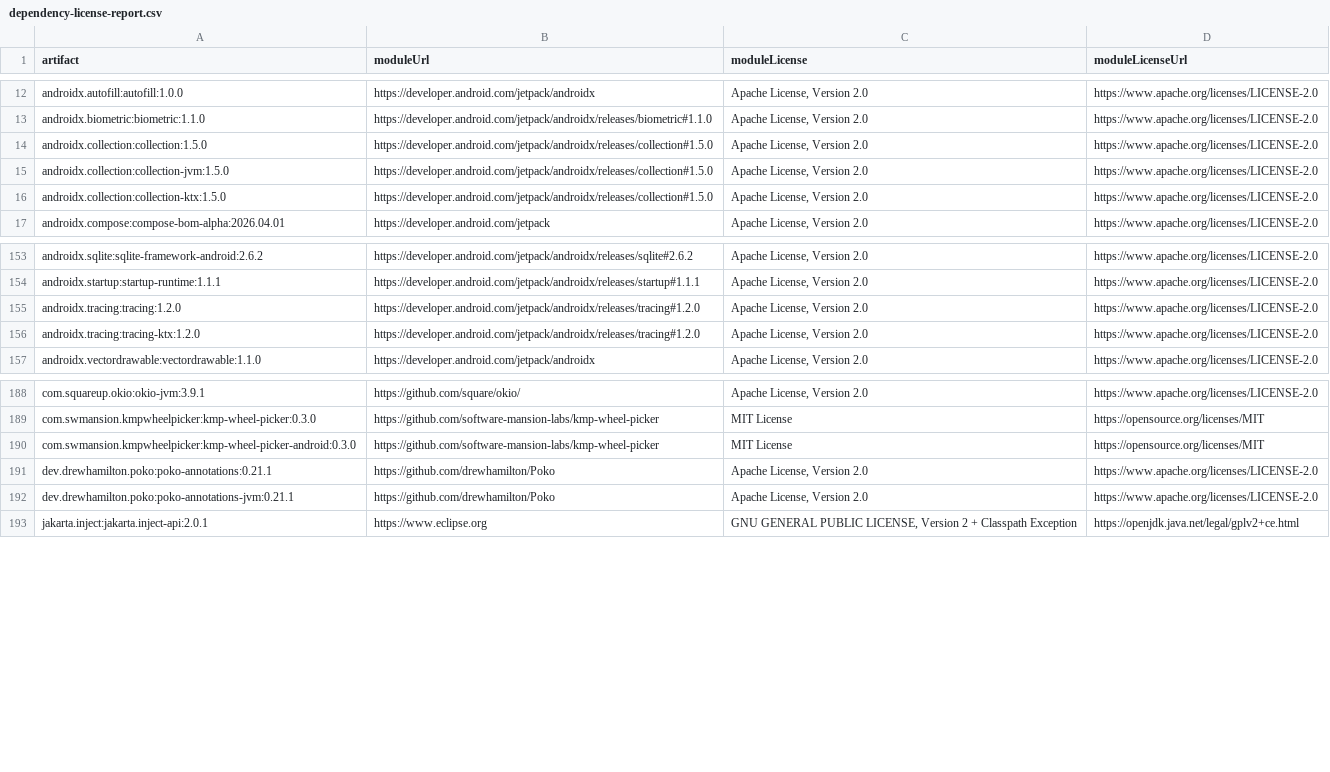
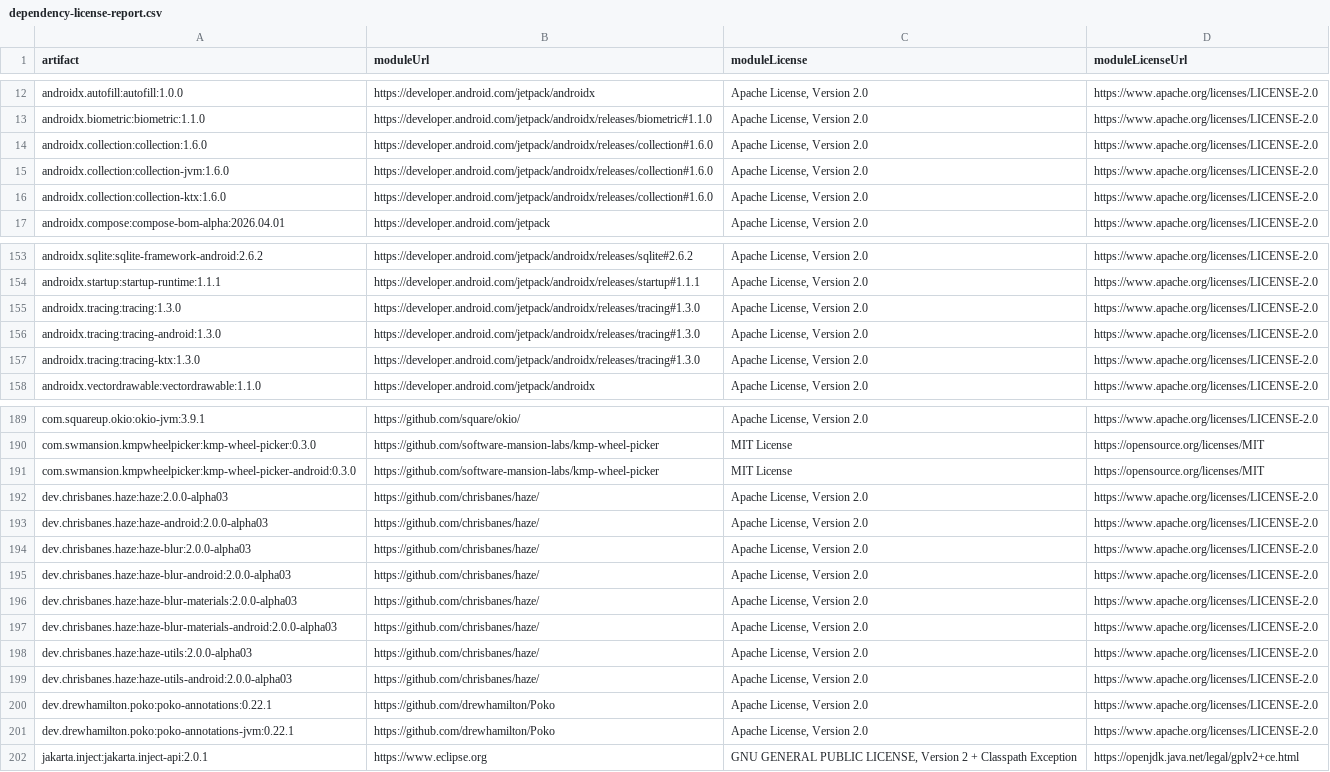
Before and after one commit to mkx173/Featherline, a CSV file: docs/generated/dependency-license-report.csv, drawn as a sheet; only a part is shown, gaps mark what is left out; the diff covers the shown part only.

```diff
--- a/docs/generated/dependency-license-report.csv
+++ b/docs/generated/dependency-license-report.csv
@@ -13,5 +13,5 @@
 "androidx.biometric:biometric:1.1.0","https://developer.android.com/jetpack/androidx/releases/biometric#1.1.0","Apache License, Version 2.0","https://www.apache.org/licenses/LICENSE-2.0",
-"androidx.collection:collection:1.5.0","https://developer.android.com/jetpack/androidx/releases/collection#1.5.0","Apache License, Version 2.0","https://www.apache.org/licenses/LICENSE-2.0",
-"androidx.collection:collection-jvm:1.5.0","https://developer.android.com/jetpack/androidx/releases/collection#1.5.0","Apache License, Version 2.0","https://www.apache.org/licenses/LICENSE-2.0",
-"androidx.collection:collection-ktx:1.5.0","https://developer.android.com/jetpack/androidx/releases/collection#1.5.0","Apache License, Version 2.0","https://www.apache.org/licenses/LICENSE-2.0",
+"androidx.collection:collection:1.6.0","https://developer.android.com/jetpack/androidx/releases/collection#1.6.0","Apache License, Version 2.0","https://www.apache.org/licenses/LICENSE-2.0",
+"androidx.collection:collection-jvm:1.6.0","https://developer.android.com/jetpack/androidx/releases/collection#1.6.0","Apache License, Version 2.0","https://www.apache.org/licenses/LICENSE-2.0",
+"androidx.collection:collection-ktx:1.6.0","https://developer.android.com/jetpack/androidx/releases/collection#1.6.0","Apache License, Version 2.0","https://www.apache.org/licenses/LICENSE-2.0",
 "androidx.compose:compose-bom-alpha:2026.04.01","https://developer.android.com/jetpack","Apache License, Version 2.0","https://www.apache.org/licenses/LICENSE-2.0",
@@ -154,4 +154,5 @@
 "androidx.startup:startup-runtime:1.1.1","https://developer.android.com/jetpack/androidx/releases/startup#1.1.1","Apache License, Version 2.0","https://www.apache.org/licenses/LICENSE-2.0",
-"androidx.tracing:tracing:1.2.0","https://developer.android.com/jetpack/androidx/releases/tracing#1.2.0","Apache License, Version 2.0","https://www.apache.org/licenses/LICENSE-2.0",
-"androidx.tracing:tracing-ktx:1.2.0","https://developer.android.com/jetpack/androidx/releases/tracing#1.2.0","Apache License, Version 2.0","https://www.apache.org/licenses/LICENSE-2.0",
+"androidx.tracing:tracing:1.3.0","https://developer.android.com/jetpack/androidx/releases/tracing#1.3.0","Apache License, Version 2.0","https://www.apache.org/licenses/LICENSE-2.0",
+"androidx.tracing:tracing-android:1.3.0","https://developer.android.com/jetpack/androidx/releases/tracing#1.3.0","Apache License, Version 2.0","https://www.apache.org/licenses/LICENSE-2.0",
+"androidx.tracing:tracing-ktx:1.3.0","https://developer.android.com/jetpack/androidx/releases/tracing#1.3.0","Apache License, Version 2.0","https://www.apache.org/licenses/LICENSE-2.0",
 "androidx.vectordrawable:vectordrawable:1.1.0","https://developer.android.com/jetpack/androidx","Apache License, Version 2.0","https://www.apache.org/licenses/LICENSE-2.0",
@@ -190,4 +191,12 @@
 "com.swmansion.kmpwheelpicker:kmp-wheel-picker-android:0.3.0","https://github.com/software-mansion-labs/kmp-wheel-picker","MIT License","https://opensource.org/licenses/MIT",
-"dev.drewhamilton.poko:poko-annotations:0.21.1","https://github.com/drewhamilton/Poko","Apache License, Version 2.0","https://www.apache.org/licenses/LICENSE-2.0",
-"dev.drewhamilton.poko:poko-annotations-jvm:0.21.1","https://github.com/drewhamilton/Poko","Apache License, Version 2.0","https://www.apache.org/licenses/LICENSE-2.0",
+"dev.chrisbanes.haze:haze:2.0.0-alpha03","https://github.com/chrisbanes/haze/","Apache License, Version 2.0","https://www.apache.org/licenses/LICENSE-2.0",
+"dev.chrisbanes.haze:haze-android:2.0.0-alpha03","https://github.com/chrisbanes/haze/","Apache License, Version 2.0","https://www.apache.org/licenses/LICENSE-2.0",
+"dev.chrisbanes.haze:haze-blur:2.0.0-alpha03","https://github.com/chrisbanes/haze/","Apache License, Version 2.0","https://www.apache.org/licenses/LICENSE-2.0",
+"dev.chrisbanes.haze:haze-blur-android:2.0.0-alpha03","https://github.com/chrisbanes/haze/","Apache License, Version 2.0","https://www.apache.org/licenses/LICENSE-2.0",
+"dev.chrisbanes.haze:haze-blur-materials:2.0.0-alpha03","https://github.com/chrisbanes/haze/","Apache License, Version 2.0","https://www.apache.org/licenses/LICENSE-2.0",
+"dev.chrisbanes.haze:haze-blur-materials-android:2.0.0-alpha03","https://github.com/chrisbanes/haze/","Apache License, Version 2.0","https://www.apache.org/licenses/LICENSE-2.0",
+"dev.chrisbanes.haze:haze-utils:2.0.0-alpha03","https://github.com/chrisbanes/haze/","Apache License, Version 2.0","https://www.apache.org/licenses/LICENSE-2.0",
+"dev.chrisbanes.haze:haze-utils-android:2.0.0-alpha03","https://github.com/chrisbanes/haze/","Apache License, Version 2.0","https://www.apache.org/licenses/LICENSE-2.0",
+"dev.drewhamilton.poko:poko-annotations:0.22.1","https://github.com/drewhamilton/Poko","Apache License, Version 2.0","https://www.apache.org/licenses/LICENSE-2.0",
+"dev.drewhamilton.poko:poko-annotations-jvm:0.22.1","https://github.com/drewhamilton/Poko","Apache License, Version 2.0","https://www.apache.org/licenses/LICENSE-2.0",
 "jakarta.inject:jakarta.inject-api:2.0.1","https://www.eclipse.org","GNU GENERAL PUBLIC LICENSE, Version 2 + Classpath Exception","https://openjdk.java.net/legal/gplv2+ce.html",
```
Also changed, not shown: 26 edited cells elsewhere in this file, 3 other files.
